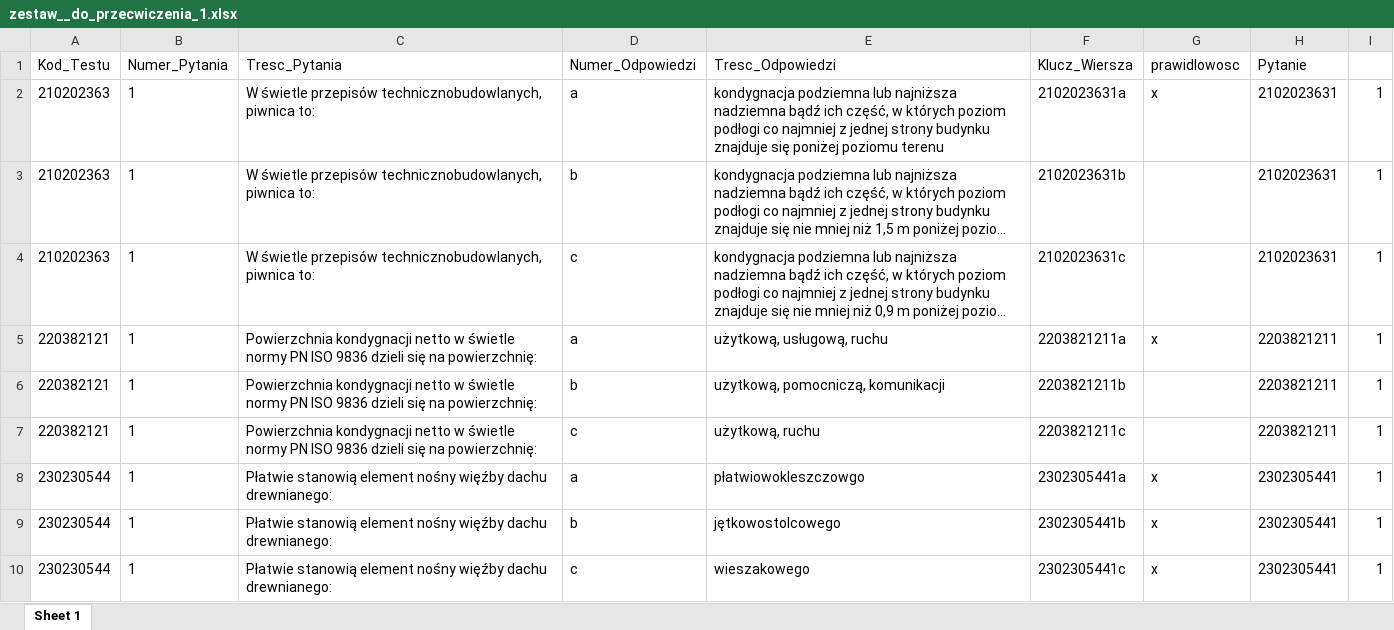
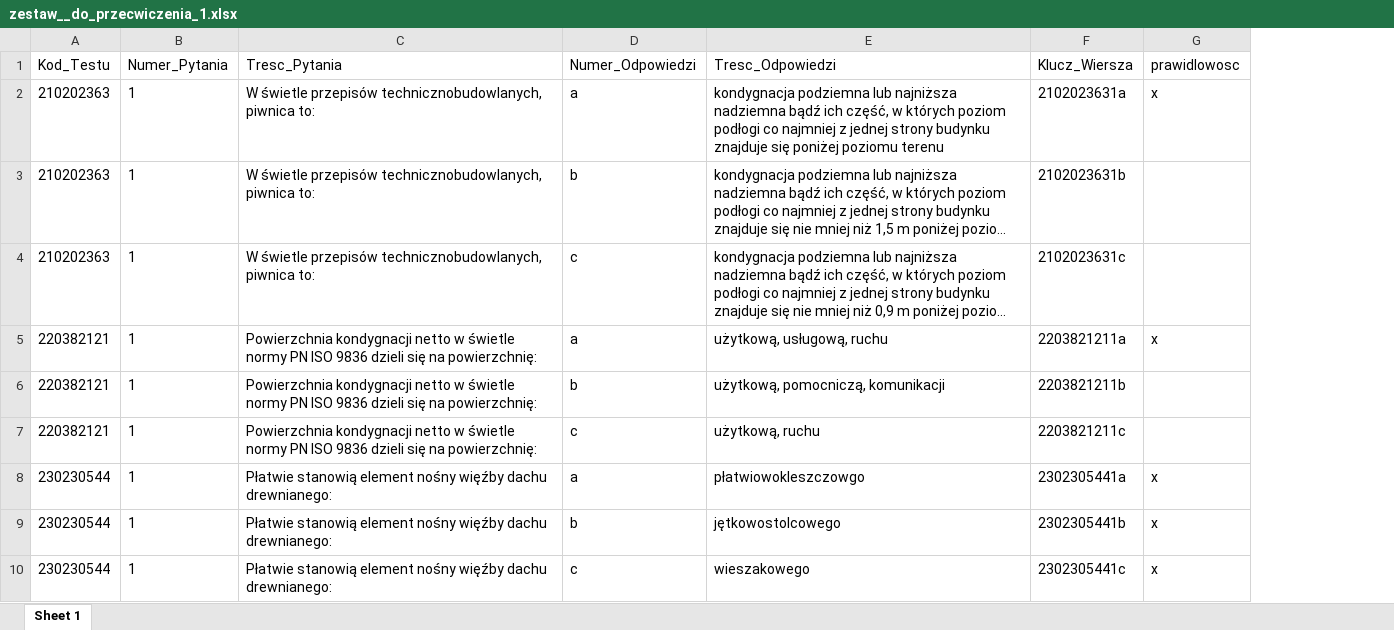
Before and after one commit to grandslam77/aplikacja_streamlite, an Excel workbook: zestaw__do_przecwiczenia_1.xlsx, sheet Sheet 1, drawn as a sheet; only a part is shown; long unchanged cells end in …; values as stored, in another font and other column widths than the file's, no borders; the diff names each change by its address in the sheet, - before the commit and + after, or states it on an @@ line.

```diff
--- a/zestaw__do_przecwiczenia_1.xlsx (sheet Sheet 1)
+++ b/zestaw__do_przecwiczenia_1.xlsx (sheet Sheet 1)
-column H (Pytanie), rows 2-10: 2102023631 | 2102023631 | 2102023631 | 2203821211 | 2203821211 | 2203821211 | 2302305441 | 2302305441 | 2302305441
-column I, rows 2-10: all 1
```
Also changed, not shown: 1 other file.
